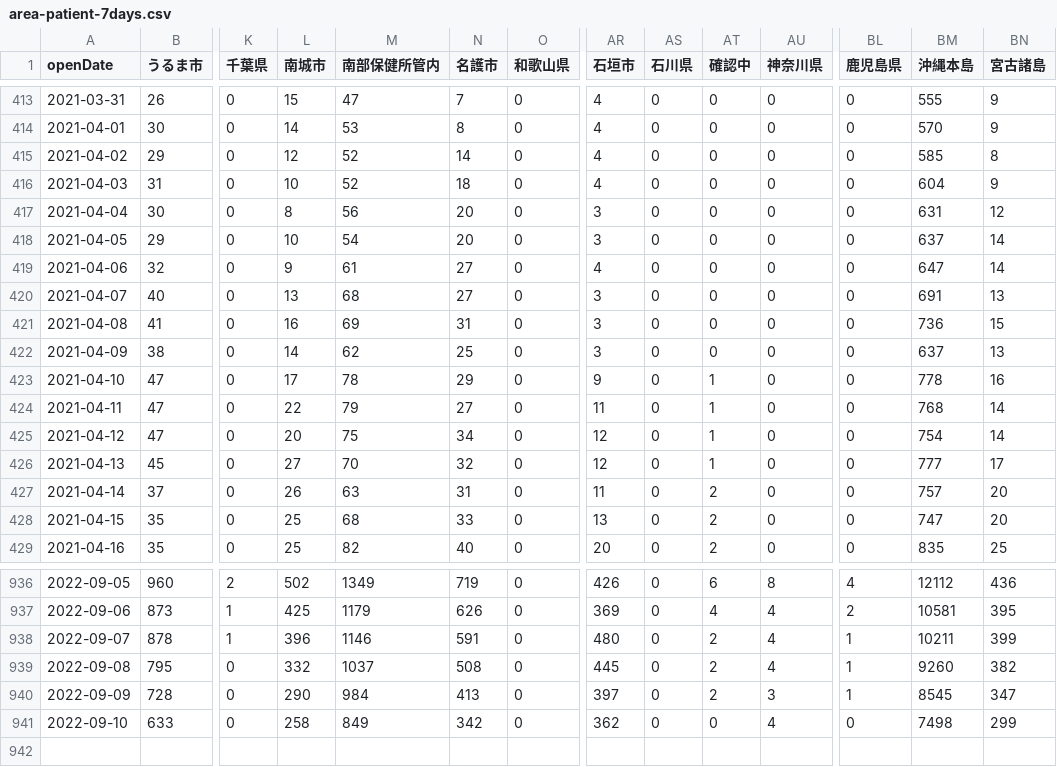
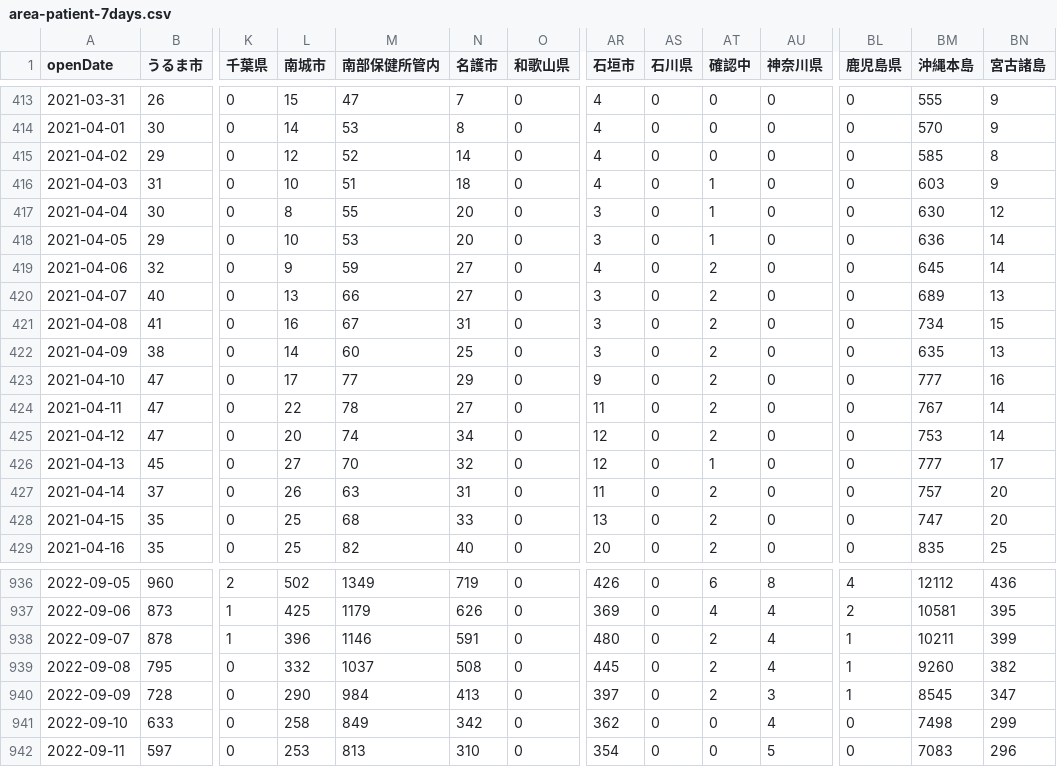
Before and after one commit to t-ube/parser-covid19-oka-summary, a CSV file: data/area-patient-7days.csv, drawn as a sheet; only a part is shown, gaps mark what is left out; rows hold the shown columns only; the diff covers the shown part only; the diff names each change by its address in the sheet, - before the commit and + after, or states it on an @@ line.

```diff
--- a/data/area-patient-7days.csv
+++ b/data/area-patient-7days.csv
-M416 (南部保健所管内): 52
+M416 (南部保健所管内): 51
-AT416:AT418 (確認中): 0
+AT416:AT418 (確認中): 1
-BM416 (沖縄本島): 604
+BM416 (沖縄本島): 603
-M417 (南部保健所管内): 56
+M417 (南部保健所管内): 55
-BM417 (沖縄本島): 631
+BM417 (沖縄本島): 630
-M418 (南部保健所管内): 54
+M418 (南部保健所管内): 53
-BM418 (沖縄本島): 637
+BM418 (沖縄本島): 636
-M419 (南部保健所管内): 61
+M419 (南部保健所管内): 59
-AT419:AT422 (確認中): 0
+AT419:AT422 (確認中): 2
-BM419 (沖縄本島): 647
+BM419 (沖縄本島): 645
-M420 (南部保健所管内): 68
+M420 (南部保健所管内): 66
-BM420 (沖縄本島): 691
+BM420 (沖縄本島): 689
-M421 (南部保健所管内): 69
+M421 (南部保健所管内): 67
-BM421 (沖縄本島): 736
+BM421 (沖縄本島): 734
-M422 (南部保健所管内): 62
+M422 (南部保健所管内): 60
-BM422 (沖縄本島): 637
+BM422 (沖縄本島): 635
-M423 (南部保健所管内): 78
+M423 (南部保健所管内): 77
-AT423:AT425 (確認中): 1
+AT423:AT425 (確認中): 2
-BM423 (沖縄本島): 778
+BM423 (沖縄本島): 777
-M424 (南部保健所管内): 79
+M424 (南部保健所管内): 78
-BM424 (沖縄本島): 768
+BM424 (沖縄本島): 767
-M425 (南部保健所管内): 75
+M425 (南部保健所管内): 74
-BM425 (沖縄本島): 754
+BM425 (沖縄本島): 753
+row 942: 2022-09-11 | 597 | 0 | 253 | 813 | 310 | 0 | 354 | 0 | 0 | 5 | 0 | 7083 | 296
```
Also changed, not shown: 14 edited cells elsewhere in this file, data/area-patient-daily.csv, data/area-patient-total.csv, 27 other files.
